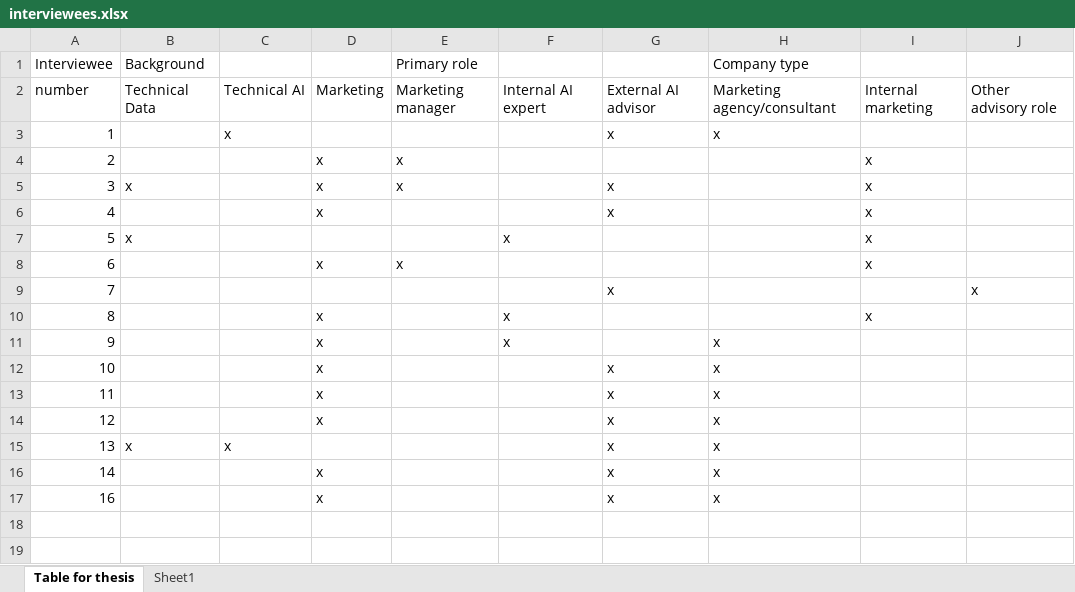
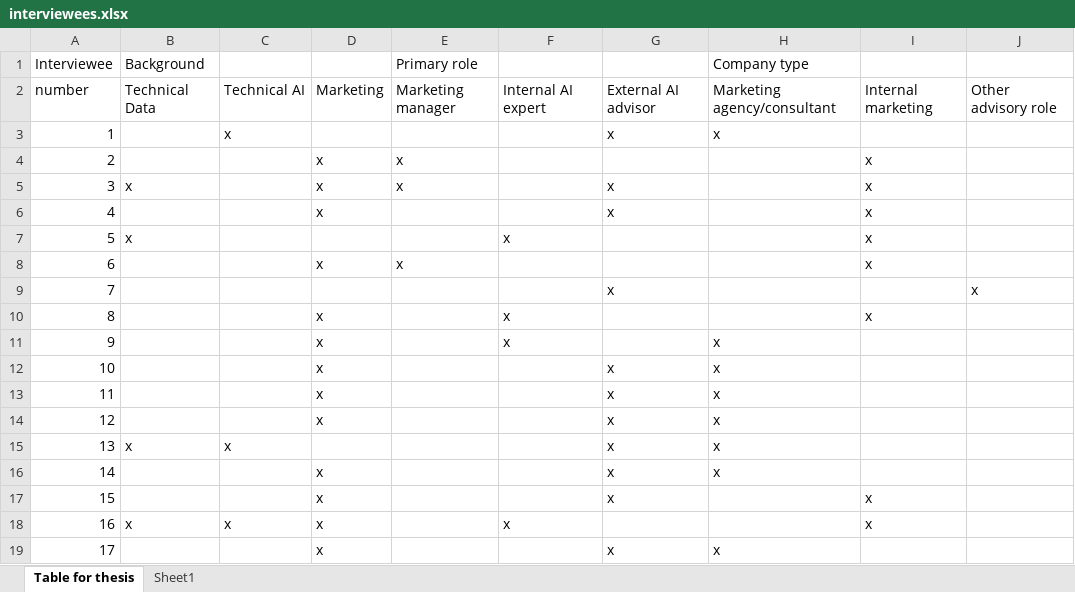
Before and after one commit to Luttik/thesis, an Excel workbook: interviewees.xlsx, sheet Table for thesis, drawn as a sheet; values as stored, in another font and other column widths than the file's, no cell formats; addresses are those after the commit; the diff names each change by its address in the sheet, - before the commit and + after, or states it on an @@ line.

```diff
--- a/interviewees.xlsx (sheet Table for thesis)
+++ b/interviewees.xlsx (sheet Table for thesis)
+row 17: 15 |  |  | x |  |  | x |  | x
+row 18: 16 | x | x | x |  | x |  |  | x
-A19 (Interviewee): 16
+A19 (Interviewee): 17
```
Also changed, not shown: sheet Sheet1, cell formats, code-book.xlsx, 12 other files.
